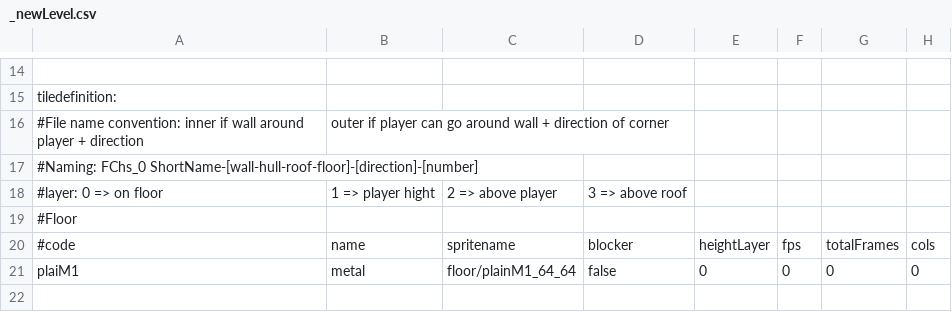
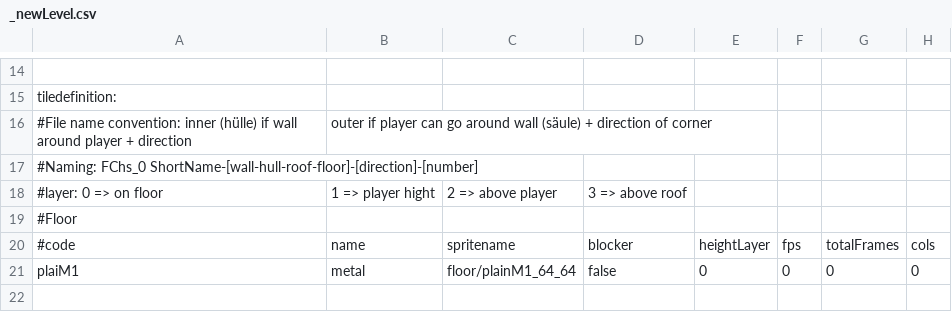
Before and after one commit to WolfgangBischoff/Ceres, a CSV file: src/main/resources/level/_newLevel.csv, drawn as a sheet; only a part is shown, gaps mark what is left out; the diff names each change by its address in the sheet, - before the commit and + after, or states it on an @@ line.

```diff
--- a/src/main/resources/level/_newLevel.csv
+++ b/src/main/resources/level/_newLevel.csv
-A16: …convention: inner if wall…
+A16: …convention: inner (hülle) if wall…
-B16: …around wall + direction…
+B16: …around wall (säule) + direction…
```
Also changed, not shown: src/main/resources/level/living_quarter/air_lock.csv, src/main/resources/level/test.csv, 21 other files.
